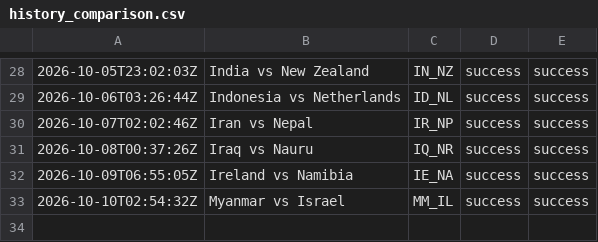
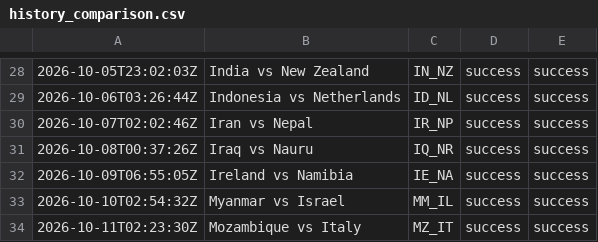
Before and after one commit to oceanfarm1992-design/Countries-Video-Flows, a CSV file: logs/history_comparison.csv, drawn as a sheet; only a part is shown, gaps mark what is left out.

```diff
--- a/logs/history_comparison.csv
+++ b/logs/history_comparison.csv
@@ -33 +33,2 @@
 2026-10-10T02:54:32Z,"Myanmar vs Israel",MM_IL,success,success
+2026-10-11T02:23:30Z,"Mozambique vs Italy",MZ_IT,success,success
```
Also changed, not shown: 1 other file.
